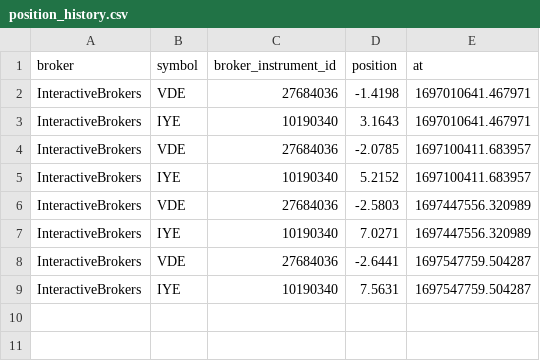
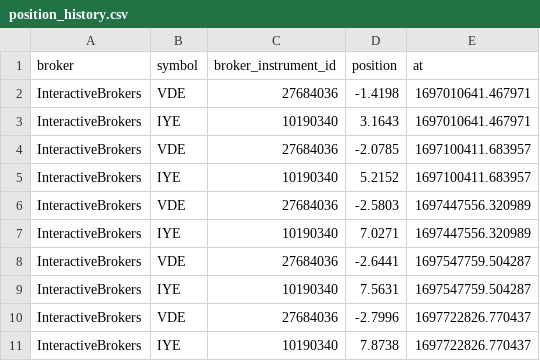
Before and after one commit to tuandq-cs/trading, a CSV file: data/position_history.csv, drawn as a sheet; the diff names each change by its address in the sheet, - before the commit and + after, or states it on an @@ line.

```diff
--- a/data/position_history.csv
+++ b/data/position_history.csv
+row 10: InteractiveBrokers | VDE | 27684036 | -2.7996 | 1697722826.770437
+row 11: InteractiveBrokers | IYE | 10190340 | 7.8738 | 1697722826.770437
```
Also changed, not shown: data/order_request_history.csv, 4 other files.
